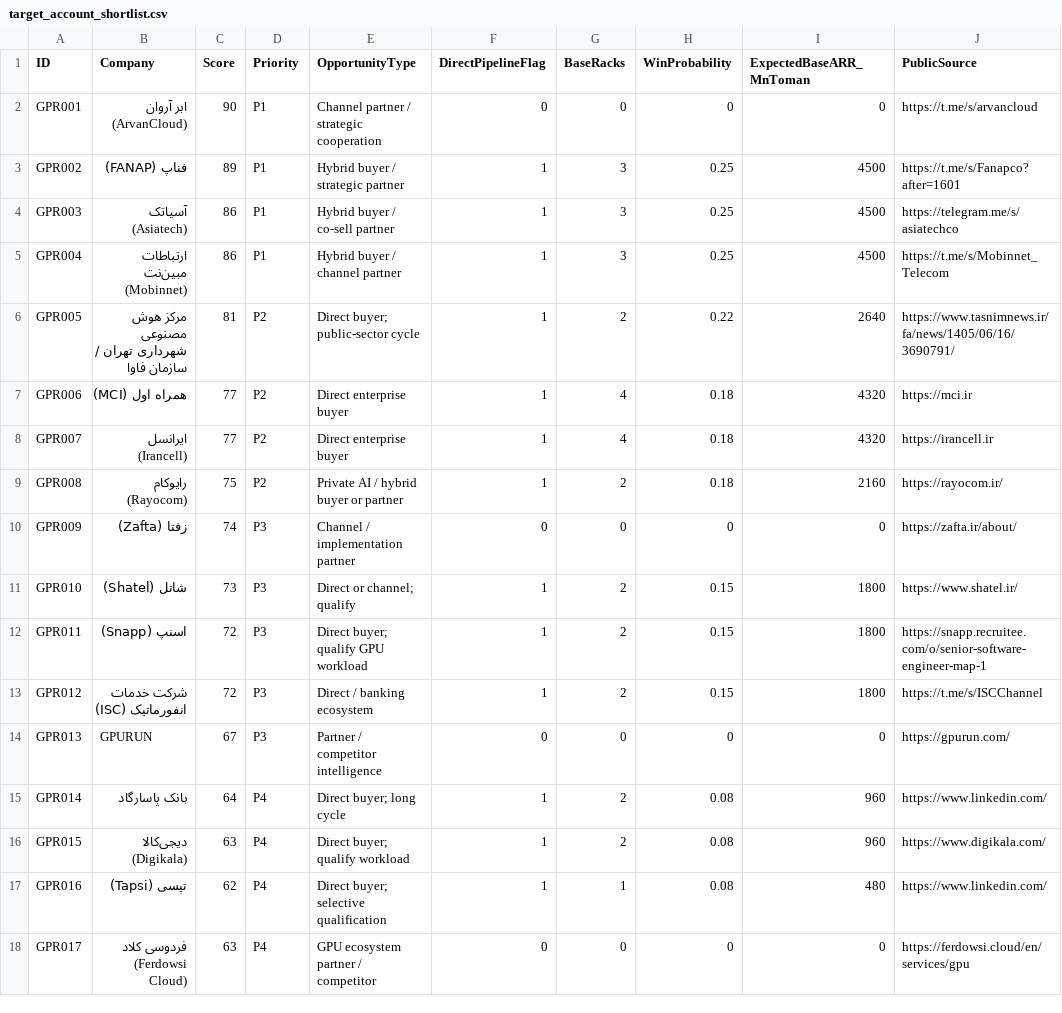
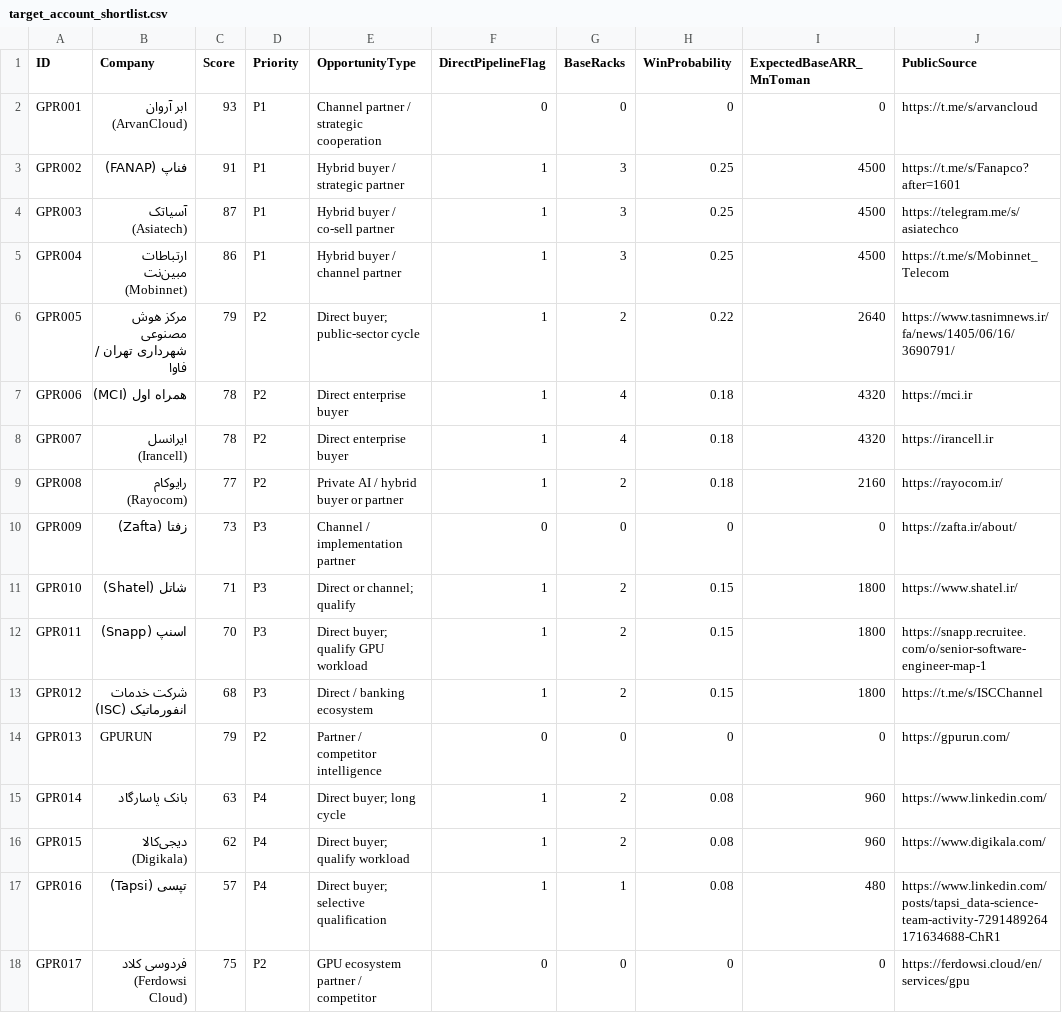
Before and after one commit to arminmh86-lgtm/Task-Bi, a CSV file: gpu-ready-rack/data/target_account_shortlist.csv, drawn as a sheet.

Commit message:
Update GPU Ready Rack scoring, scenarios and evidence register

```diff
--- a/gpu-ready-rack/data/target_account_shortlist.csv
+++ b/gpu-ready-rack/data/target_account_shortlist.csv
@@ -1,18 +1,18 @@
 ID,Company,Score,Priority,OpportunityType,DirectPipelineFlag,BaseRacks,WinProbability,ExpectedBaseARR_MnToman,PublicSource
-GPR001,"ابر آروان (ArvanCloud)",90,P1,"Channel partner / strategic cooperation",0,0,0,0,https://t.me/s/arvancloud
-GPR002,"فناپ (FANAP)",89,P1,"Hybrid buyer / strategic partner",1,3,0.25,4500,https://t.me/s/Fanapco?after=1601
-GPR003,"آسیاتک (Asiatech)",86,P1,"Hybrid buyer / co-sell partner",1,3,0.25,4500,https://telegram.me/s/asiatechco
+GPR001,"ابر آروان (ArvanCloud)",93,P1,"Channel partner / strategic cooperation",0,0,0,0,https://t.me/s/arvancloud
+GPR002,"فناپ (FANAP)",91,P1,"Hybrid buyer / strategic partner",1,3,0.25,4500,https://t.me/s/Fanapco?after=1601
+GPR003,"آسیاتک (Asiatech)",87,P1,"Hybrid buyer / co-sell partner",1,3,0.25,4500,https://telegram.me/s/asiatechco
 GPR004,"ارتباطات مبین‌نت (Mobinnet)",86,P1,"Hybrid buyer / channel partner",1,3,0.25,4500,https://t.me/s/Mobinnet_Telecom
-GPR005,"مرکز هوش مصنوعی شهرداری تهران / سازمان فاوا",81,P2,"Direct buyer; public-sector cycle",1,2,0.22,2640,https://www.tasnimnews.ir/fa/news/1405/06/16/3690791/
-GPR006,"همراه اول (MCI)",77,P2,"Direct enterprise buyer",1,4,0.18,4320,https://mci.ir
-GPR007,"ایرانسل (Irancell)",77,P2,"Direct enterprise buyer",1,4,0.18,4320,https://irancell.ir
-GPR008,"رایوکام (Rayocom)",75,P2,"Private AI / hybrid buyer or partner",1,2,0.18,2160,https://rayocom.ir/
-GPR009,"زفتا (Zafta)",74,P3,"Channel / implementation partner",0,0,0,0,https://zafta.ir/about/
-GPR010,"شاتل (Shatel)",73,P3,"Direct or channel; qualify",1,2,0.15,1800,https://www.shatel.ir/
-GPR011,"اسنپ (Snapp)",72,P3,"Direct buyer; qualify GPU workload",1,2,0.15,1800,https://snapp.recruitee.com/o/senior-software-engineer-map-1
-GPR012,"شرکت خدمات انفورماتیک (ISC)",72,P3,"Direct / banking ecosystem",1,2,0.15,1800,https://t.me/s/ISCChannel
-GPR013,"GPURUN",67,P3,"Partner / competitor intelligence",0,0,0,0,https://gpurun.com/
-GPR014,"بانک پاسارگاد",64,P4,"Direct buyer; long cycle",1,2,0.08,960,https://www.linkedin.com/
-GPR015,"دیجی‌کالا (Digikala)",63,P4,"Direct buyer; qualify workload",1,2,0.08,960,https://www.digikala.com/
-GPR016,"تپسی (Tapsi)",62,P4,"Direct buyer; selective qualification",1,1,0.08,480,https://www.linkedin.com/
-GPR017,"فردوسی کلاد (Ferdowsi Cloud)",63,P4,"GPU ecosystem partner / competitor",0,0,0,0,https://ferdowsi.cloud/en/services/gpu
+GPR005,"مرکز هوش مصنوعی شهرداری تهران / فاوا",79,P2,"Direct buyer; public-sector cycle",1,2,0.22,2640,https://www.tasnimnews.ir/fa/news/1405/06/16/3690791/
+GPR006,"همراه اول (MCI)",78,P2,"Direct enterprise buyer",1,4,0.18,4320,https://mci.ir
+GPR007,"ایرانسل (Irancell)",78,P2,"Direct enterprise buyer",1,4,0.18,4320,https://irancell.ir
+GPR008,"رایوکام (Rayocom)",77,P2,"Private AI / hybrid buyer or partner",1,2,0.18,2160,https://rayocom.ir/
+GPR009,"زفتا (Zafta)",73,P3,"Channel / implementation partner",0,0,0,0,https://zafta.ir/about/
+GPR010,"شاتل (Shatel)",71,P3,"Direct or channel; qualify",1,2,0.15,1800,https://www.shatel.ir/
+GPR011,"اسنپ (Snapp)",70,P3,"Direct buyer; qualify GPU workload",1,2,0.15,1800,https://snapp.recruitee.com/o/senior-software-engineer-map-1
+GPR012,"شرکت خدمات انفورماتیک (ISC)",68,P3,"Direct / banking ecosystem",1,2,0.15,1800,https://t.me/s/ISCChannel
+GPR013,"GPURUN",79,P2,"Partner / competitor intelligence",0,0,0,0,https://gpurun.com/
+GPR014,"بانک پاسارگاد",63,P4,"Direct buyer; long cycle",1,2,0.08,960,https://www.linkedin.com/
+GPR015,"دیجی‌کالا (Digikala)",62,P4,"Direct buyer; qualify workload",1,2,0.08,960,https://www.digikala.com/
+GPR016,"تپسی (Tapsi)",57,P4,"Direct buyer; selective qualification",1,1,0.08,480,https://www.linkedin.com/posts/tapsi_data-science-team-activity-7291489264171634688-ChR1
+GPR017,"فردوسی کلاد (Ferdowsi Cloud)",75,P2,"GPU ecosystem partner / competitor",0,0,0,0,https://ferdowsi.cloud/en/services/gpu
```
